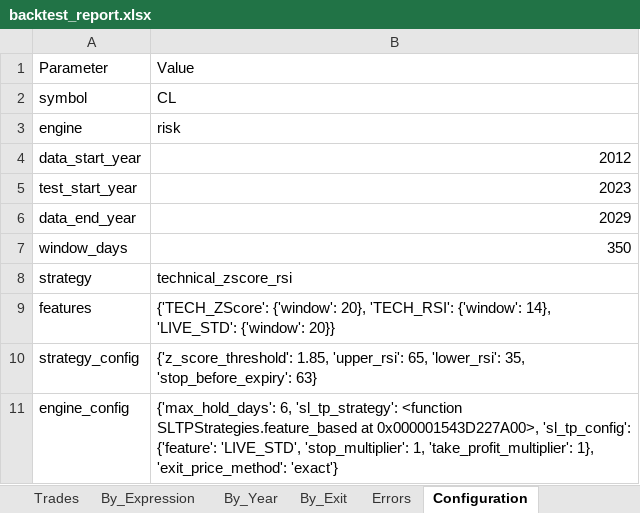
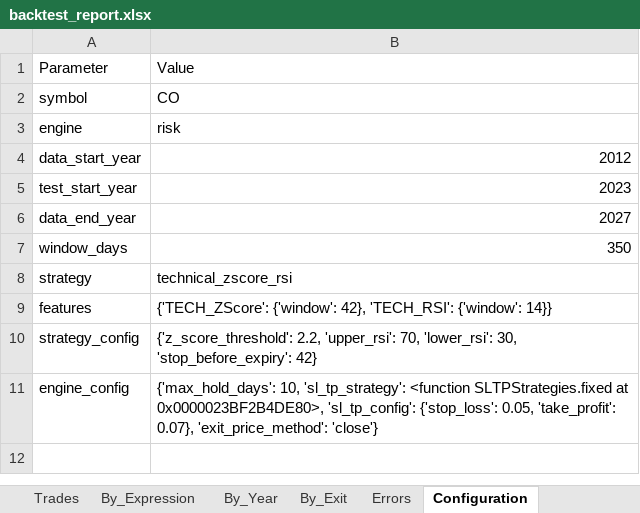
Before and after one commit to ashu01304/V2, an Excel workbook: backtest_report.xlsx, sheet Configuration, drawn as a sheet; values as stored, in another font and other column widths than the file's, no borders; the diff names each change by its address in the sheet, - before the commit and + after, or states it on an @@ line.

```diff
--- a/backtest_report.xlsx (sheet Configuration)
+++ b/backtest_report.xlsx (sheet Configuration)
-B2: CL
+B2: CO
-B6: 2029
+B6: 2027
-B9: {'TECH_ZScore': {'window': 20}, 'TECH_RSI': {'window': 14}, 'LIVE_STD': {'window': 20}}
+B9: {'TECH_ZScore': {'window': 42}, 'TECH_RSI': {'window': 14}}
-B10: {'z_score_threshold': 1.85, 'upper_rsi': 65, 'lower_rsi': 35, 'stop_before_expiry': 63}
+B10: {'z_score_threshold': 2.2, 'upper_rsi': 70, 'lower_rsi': 30, 'stop_before_expiry': 42}
-B11: {'max_hold_days': 6, 'sl_tp_strategy': <function SLTPStrategies.feature_based at 0x000001543D227A00>, 'sl_tp_config': {'feature': 'LIVE_STD', 'stop_multiplier': 1, 'take_profit_multiplier': 1}, 'exit_price_method': 'exact'}
+B11: {'max_hold_days': 10, 'sl_tp_strategy': <function SLTPStrategies.fixed at 0x0000023BF2B4DE80>, 'sl_tp_config': {'stop_loss': 0.05, 'take_profit': 0.07}, 'exit_price_method': 'close'}
```
Also changed, not shown: sheet Trades, sheet By_Expression, sheet By_Year, sheet By_Exit, temp.xlsx, 10 other files.
